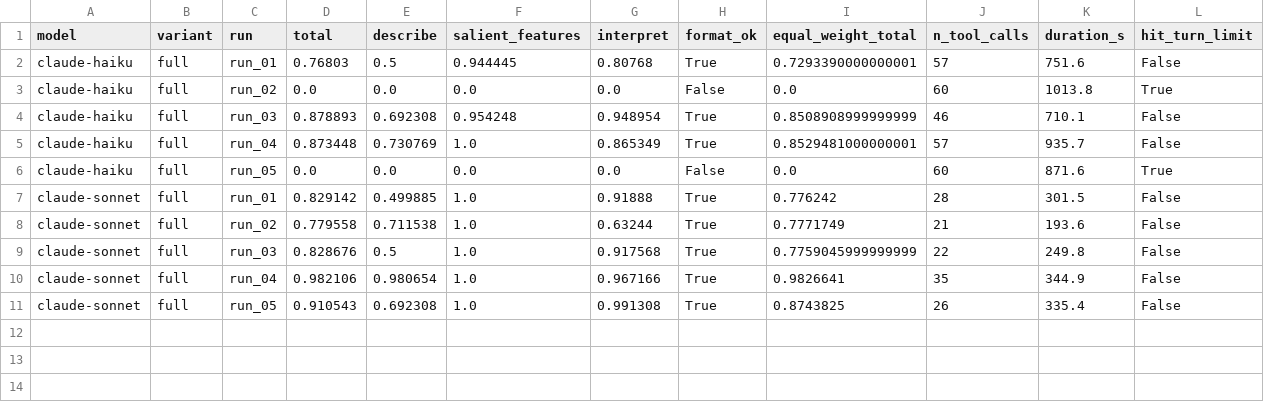
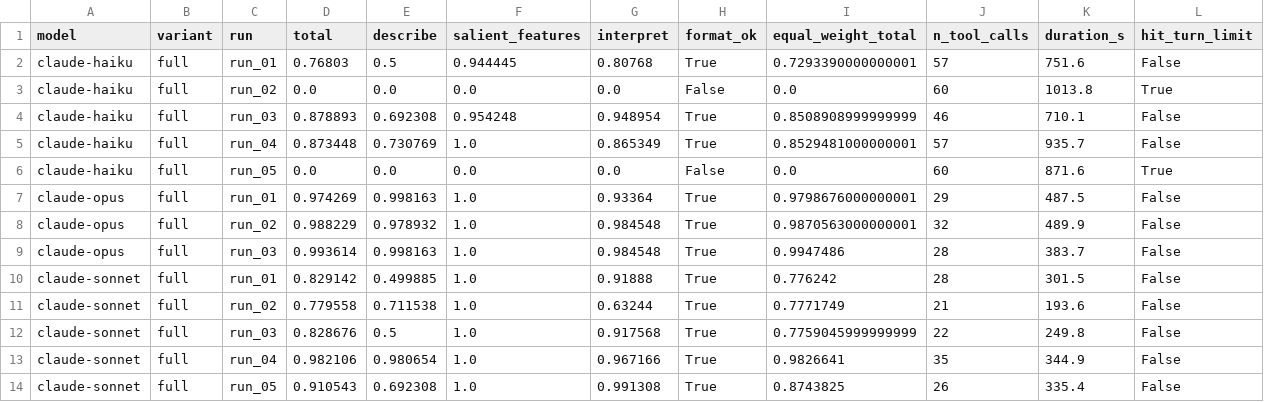
Before and after one commit to Embedded-Embodied-Intelligence/recruitment_task, a CSV file: outputs/runs/v5_seed42/results.csv, drawn as a sheet; only a part is shown; rows hold the shown columns only; the diff names each change by its address in the sheet, - before the commit and + after, or states it on an @@ line.

```diff
--- a/outputs/runs/v5_seed42/results.csv
+++ b/outputs/runs/v5_seed42/results.csv
+row 7: claude-opus | full | run_01 | 0.974269 | 0.998163 | 1.0 | 0.93364 | True | 0.9798676000000001 | 29 | 487.5 | False
+row 8: claude-opus | full | run_02 | 0.988229 | 0.978932 | 1.0 | 0.984548 | True | 0.9870563000000001 | 32 | 489.9 | False
+row 9: claude-opus | full | run_03 | 0.993614 | 0.998163 | 1.0 | 0.984548 | True | 0.9947486 | 28 | 383.7 | False
```
Also changed, not shown: 32 other files.
